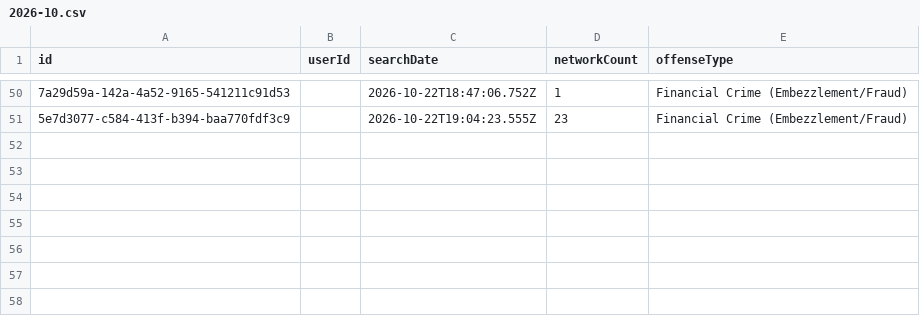
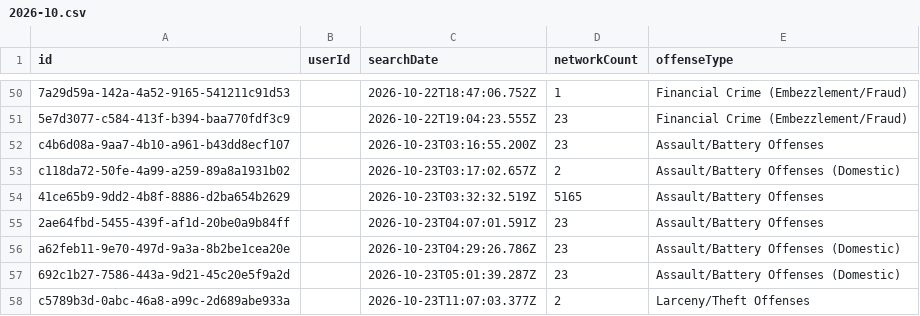
Before and after one commit to Cantica-Systems/mi-flock-transparency, a CSV file: kent/data/walker-city-pd/2026-10.csv, drawn as a sheet; only a part is shown, gaps mark what is left out; the diff names each change by its address in the sheet, - before the commit and + after, or states it on an @@ line.

Commit message:
Update at 2026-10-25T20:04Z (grand-rapids-city-pd +7; grandville-city-pd +1; kent-county-so +19; lowell-city-pd +0; rockford-dps +0; walker-city-pd +7; wyoming-city-pd +4)

```diff
--- a/kent/data/walker-city-pd/2026-10.csv
+++ b/kent/data/walker-city-pd/2026-10.csv
+row 52: c4b6d08a-9aa7-4b10-a961-b43dd8ecf107 |  | 2026-10-23T03:16:55.200Z | 23 | Assault/Battery Offenses
+row 53: c118da72-50fe-4a99-a259-89a8a1931b02 |  | 2026-10-23T03:17:02.657Z | 2 | Assault/Battery Offenses (Domestic)
+row 54: 41ce65b9-9dd2-4b8f-8886-d2ba654b2629 |  | 2026-10-23T03:32:32.519Z | 5165 | Assault/Battery Offenses
+row 55: 2ae64fbd-5455-439f-af1d-20be0a9b84ff |  | 2026-10-23T04:07:01.591Z | 23 | Assault/Battery Offenses
+row 56: a62feb11-9e70-497d-9a3a-8b2be1cea20e |  | 2026-10-23T04:29:26.786Z | 23 | Assault/Battery Offenses (Domestic)
+row 57: 692c1b27-7586-443a-9d21-45c20e5f9a2d |  | 2026-10-23T05:01:39.287Z | 23 | Assault/Battery Offenses (Domestic)
+row 58: c5789b3d-0abc-46a8-a99c-2d689abe933a |  | 2026-10-23T11:07:03.377Z | 2 | Larceny/Theft Offenses
```
Also changed, not shown: kent/data/grand-rapids-city-pd/2026-10.csv, kent/data/kent-county-so/2026-10.csv, 23 other files.
